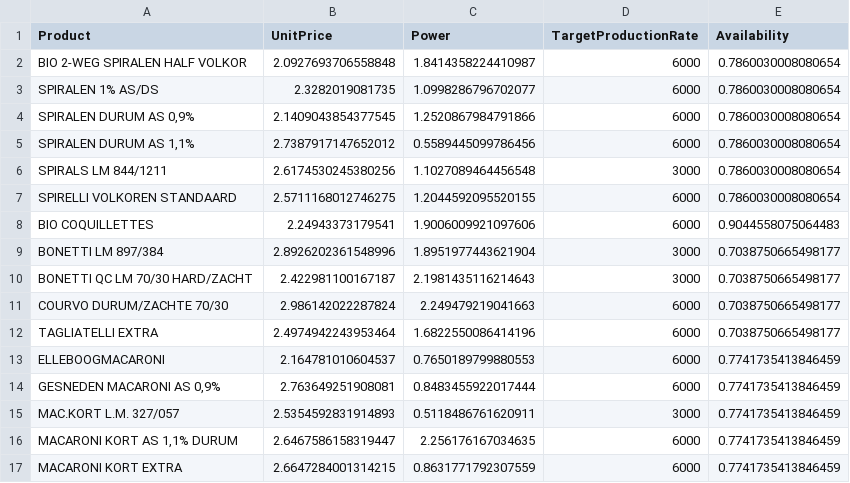
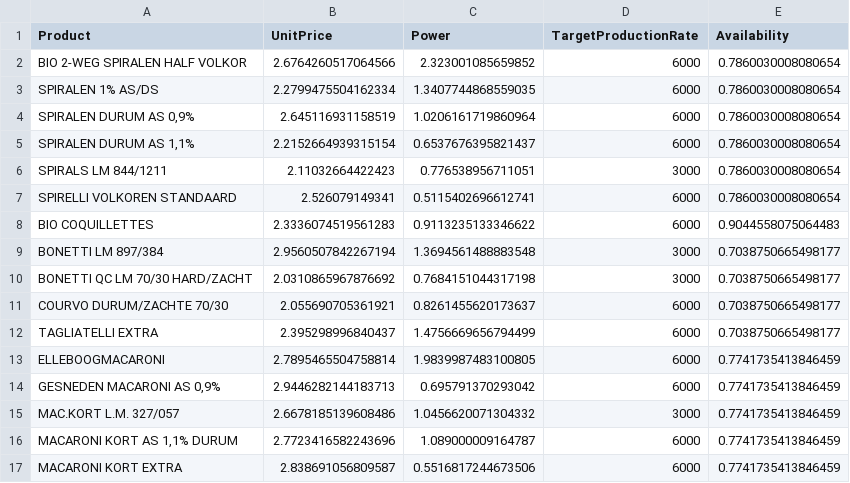
Before and after one commit to shenke93/SchedulingSimulator, a CSV file: ELITEPython/Deliverable/original_data/productionfile/generated_productRelatedCharacteristics.csv, drawn as a sheet; only a part is shown; the diff covers the shown part only.

```diff
--- a/ELITEPython/Deliverable/original_data/productionfile/generated_productRelatedCharacteristics.csv
+++ b/ELITEPython/Deliverable/original_data/productionfile/generated_productRelatedCharacteristics.csv
@@ -1,17 +1,17 @@
 Product,UnitPrice,Power,TargetProductionRate,Availability
-BIO 2-WEG SPIRALEN HALF VOLKOR,2.0927693706558848,1.8414358224410987,6000,0.7860030008080654
-SPIRALEN 1% AS/DS,2.3282019081735,1.0998286796702077,6000,0.7860030008080654
-"SPIRALEN DURUM AS 0,9%",2.1409043854377545,1.2520867984791866,6000,0.7860030008080654
-"SPIRALEN DURUM AS 1,1%",2.7387917147652012,0.5589445099786456,6000,0.7860030008080654
-SPIRALS LM 844/1211,2.6174530245380256,1.1027089464456548,3000,0.7860030008080654
-SPIRELLI VOLKOREN STANDAARD,2.5711168012746275,1.2044592095520155,6000,0.7860030008080654
-BIO COQUILLETTES,2.24943373179541,1.9006009921097606,6000,0.9044558075064483
-BONETTI LM 897/384,2.8926202361548996,1.8951977443621904,3000,0.7038750665498177
-BONETTI QC LM 70/30 HARD/ZACHT,2.422981100167187,2.1981435116214643,3000,0.7038750665498177
-COURVO DURUM/ZACHTE 70/30,2.986142022287824,2.249479219041663,6000,0.7038750665498177
-TAGLIATELLI EXTRA,2.4974942243953464,1.6822550086414196,6000,0.7038750665498177
-ELLEBOOGMACARONI,2.164781010604537,0.7650189799880553,6000,0.7741735413846459
-"GESNEDEN MACARONI AS 0,9%",2.763649251908081,0.8483455922017444,6000,0.7741735413846459
-MAC.KORT L.M. 327/057,2.5354592831914893,0.5118486761620911,3000,0.7741735413846459
-"MACARONI KORT AS 1,1% DURUM",2.6467586158319447,2.256176167034635,6000,0.7741735413846459
-MACARONI KORT EXTRA,2.6647284001314215,0.8631771792307559,6000,0.7741735413846459
+BIO 2-WEG SPIRALEN HALF VOLKOR,2.6764260517064566,2.323001085659852,6000,0.7860030008080654
+SPIRALEN 1% AS/DS,2.2799475504162334,1.3407744868559035,6000,0.7860030008080654
+"SPIRALEN DURUM AS 0,9%",2.645116931158519,1.0206161719860964,6000,0.7860030008080654
+"SPIRALEN DURUM AS 1,1%",2.2152664939315154,0.6537676395821437,6000,0.7860030008080654
+SPIRALS LM 844/1211,2.11032664422423,0.776538956711051,3000,0.7860030008080654
+SPIRELLI VOLKOREN STANDAARD,2.526079149341,0.5115402696612741,6000,0.7860030008080654
+BIO COQUILLETTES,2.3336074519561283,0.9113235133346622,6000,0.9044558075064483
+BONETTI LM 897/384,2.9560507842267194,1.3694561488883548,3000,0.7038750665498177
+BONETTI QC LM 70/30 HARD/ZACHT,2.0310865967876692,0.7684151044317198,3000,0.7038750665498177
+COURVO DURUM/ZACHTE 70/30,2.055690705361921,0.8261455620173637,6000,0.7038750665498177
+TAGLIATELLI EXTRA,2.395298996840437,1.4756669656794499,6000,0.7038750665498177
+ELLEBOOGMACARONI,2.7895465504758814,1.9839987483100805,6000,0.7741735413846459
+"GESNEDEN MACARONI AS 0,9%",2.9446282144183713,0.695791370293042,6000,0.7741735413846459
+MAC.KORT L.M. 327/057,2.6678185139608486,1.0456620071304332,3000,0.7741735413846459
+"MACARONI KORT AS 1,1% DURUM",2.7723416582243696,1.089000009164787,6000,0.7741735413846459
+MACARONI KORT EXTRA,2.838691056809587,0.5516817244673506,6000,0.7741735413846459
```
Also changed, not shown: 52 edited cells elsewhere in this file, ELITEPython/Deliverable/executionRecords.csv, ELITEPython/Deliverable/original_data/productionfile/generated_jobInfoProd.csv, 2 other files.
